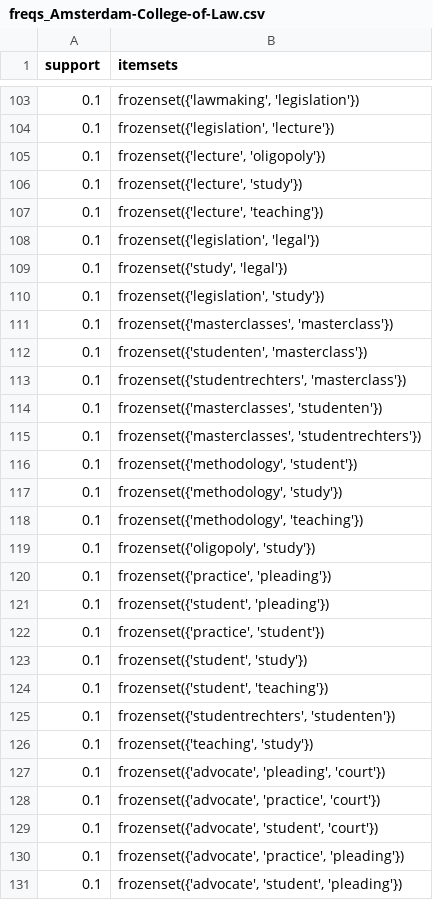
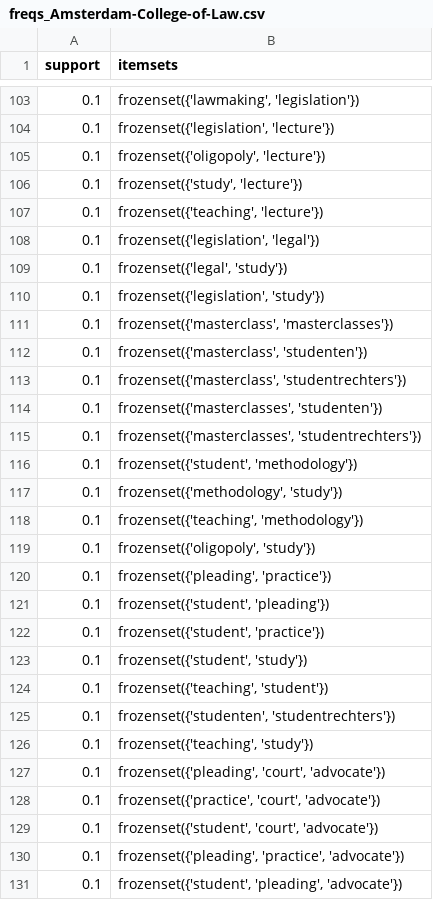
Before and after one commit to Af4rinz/dm-uva-courses, a CSV file: data/freqs_Amsterdam-College-of-Law.csv, drawn as a sheet; only a part is shown, gaps mark what is left out; the diff covers the shown part only.

```diff
--- a/data/freqs_Amsterdam-College-of-Law.csv
+++ b/data/freqs_Amsterdam-College-of-Law.csv
@@ -104,28 +104,28 @@ support,itemsets
 0.1,"frozenset({'legislation', 'lecture'})"
-0.1,"frozenset({'lecture', 'oligopoly'})"
-0.1,"frozenset({'lecture', 'study'})"
-0.1,"frozenset({'lecture', 'teaching'})"
+0.1,"frozenset({'oligopoly', 'lecture'})"
+0.1,"frozenset({'study', 'lecture'})"
+0.1,"frozenset({'teaching', 'lecture'})"
 0.1,"frozenset({'legislation', 'legal'})"
-0.1,"frozenset({'study', 'legal'})"
+0.1,"frozenset({'legal', 'study'})"
 0.1,"frozenset({'legislation', 'study'})"
-0.1,"frozenset({'masterclasses', 'masterclass'})"
-0.1,"frozenset({'studenten', 'masterclass'})"
-0.1,"frozenset({'studentrechters', 'masterclass'})"
+0.1,"frozenset({'masterclass', 'masterclasses'})"
+0.1,"frozenset({'masterclass', 'studenten'})"
+0.1,"frozenset({'masterclass', 'studentrechters'})"
 0.1,"frozenset({'masterclasses', 'studenten'})"
 0.1,"frozenset({'masterclasses', 'studentrechters'})"
-0.1,"frozenset({'methodology', 'student'})"
+0.1,"frozenset({'student', 'methodology'})"
 0.1,"frozenset({'methodology', 'study'})"
-0.1,"frozenset({'methodology', 'teaching'})"
+0.1,"frozenset({'teaching', 'methodology'})"
 0.1,"frozenset({'oligopoly', 'study'})"
-0.1,"frozenset({'practice', 'pleading'})"
+0.1,"frozenset({'pleading', 'practice'})"
 0.1,"frozenset({'student', 'pleading'})"
-0.1,"frozenset({'practice', 'student'})"
+0.1,"frozenset({'student', 'practice'})"
 0.1,"frozenset({'student', 'study'})"
-0.1,"frozenset({'student', 'teaching'})"
-0.1,"frozenset({'studentrechters', 'studenten'})"
+0.1,"frozenset({'teaching', 'student'})"
+0.1,"frozenset({'studenten', 'studentrechters'})"
 0.1,"frozenset({'teaching', 'study'})"
-0.1,"frozenset({'advocate', 'pleading', 'court'})"
-0.1,"frozenset({'advocate', 'practice', 'court'})"
-0.1,"frozenset({'advocate', 'student', 'court'})"
-0.1,"frozenset({'advocate', 'practice', 'pleading'})"
-0.1,"frozenset({'advocate', 'student', 'pleading'})"
+0.1,"frozenset({'pleading', 'court', 'advocate'})"
+0.1,"frozenset({'practice', 'court', 'advocate'})"
+0.1,"frozenset({'student', 'court', 'advocate'})"
+0.1,"frozenset({'pleading', 'practice', 'advocate'})"
+0.1,"frozenset({'student', 'pleading', 'advocate'})"
```
Also changed, not shown: 178 edited cells elsewhere in this file, data/freqs_Amsterdam-Graduate-Law-School.csv, data/freqs_College-of-Child-Development-and-Education.csv, 39 other files.
